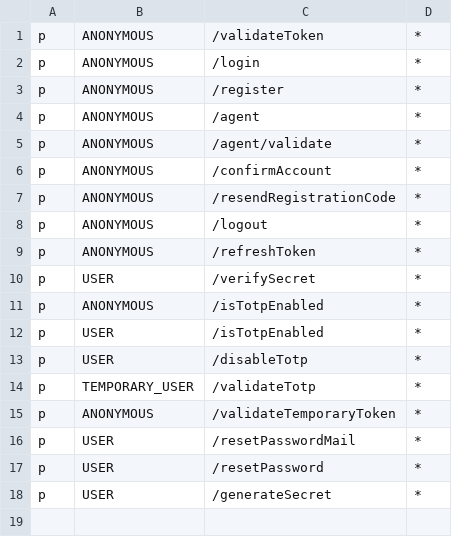
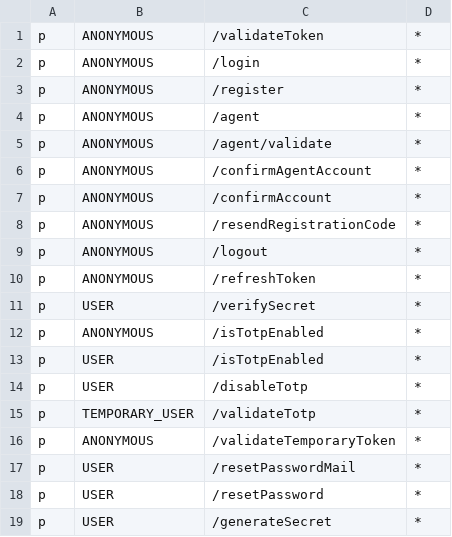
Before and after one commit to XML-BSEP/Nishtagram-AuthService, a CSV file: src/http/middleware/rbac_policy.csv, drawn as a sheet; the diff names each change by its address in the sheet, - before the commit and + after, or states it on an @@ line.

Commit message:
:construction: Implemented confirmation of agent account

```diff
--- a/src/http/middleware/rbac_policy.csv
+++ b/src/http/middleware/rbac_policy.csv
+row 6: p | ANONYMOUS | /confirmAgentAccount | *
```
Also changed, not shown: 8 other files.
